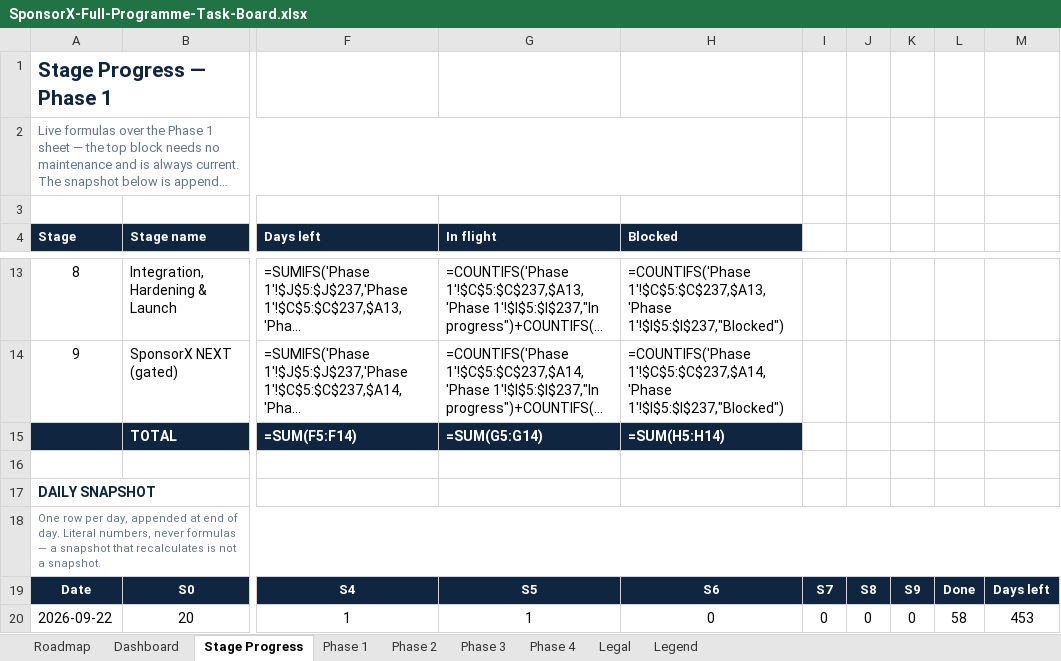
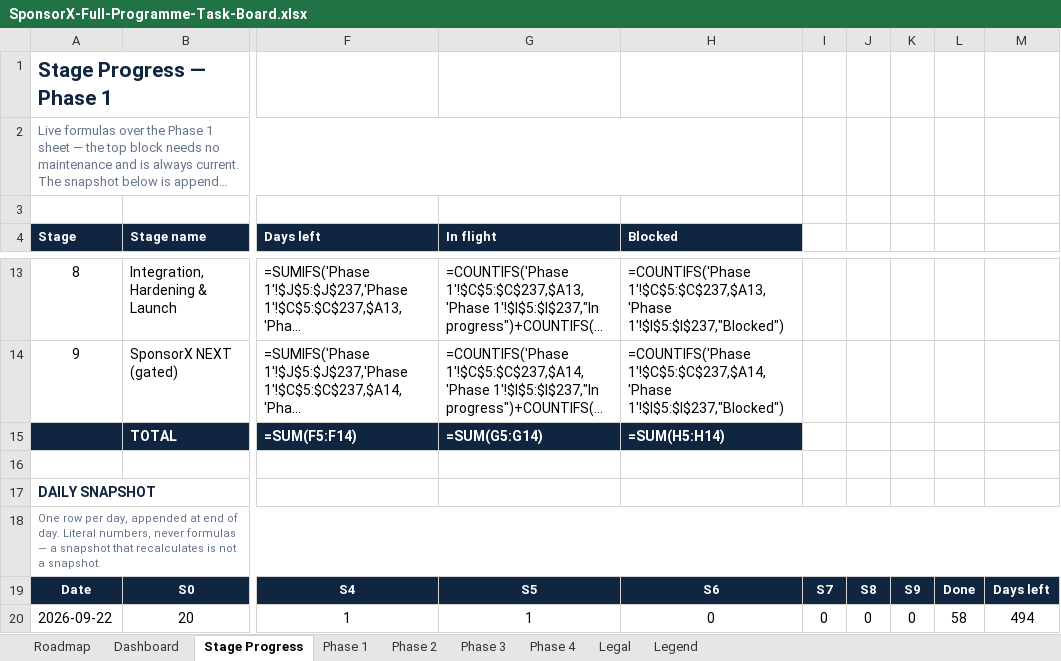
Before and after one commit to BTG-Sports/sponsorX_dev, an Excel workbook: Claude outputs/SponsorX-Full-Programme-Task-Board.xlsx, sheet Stage Progress, drawn as a sheet; only a part is shown, gaps mark what is left out; long unchanged cells end in …; values as stored, in another font and other column widths than the file's, no borders; formulas without a stored value are shown as written; conditional formats not drawn; the diff names each change by its address in the sheet, - before the commit and + after, or states it on an @@ line.

```diff
--- a/Claude outputs/SponsorX-Full-Programme-Task-Board.xlsx (sheet Stage Progress)
+++ b/Claude outputs/SponsorX-Full-Programme-Task-Board.xlsx (sheet Stage Progress)
-M20: 453
+M20: 494
```
Also changed, not shown: sheet Phase 1, sheet Roadmap, 2 other files.
